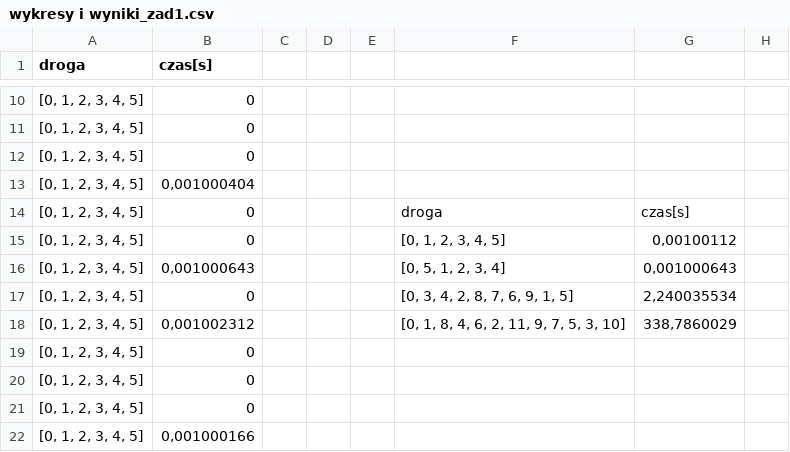
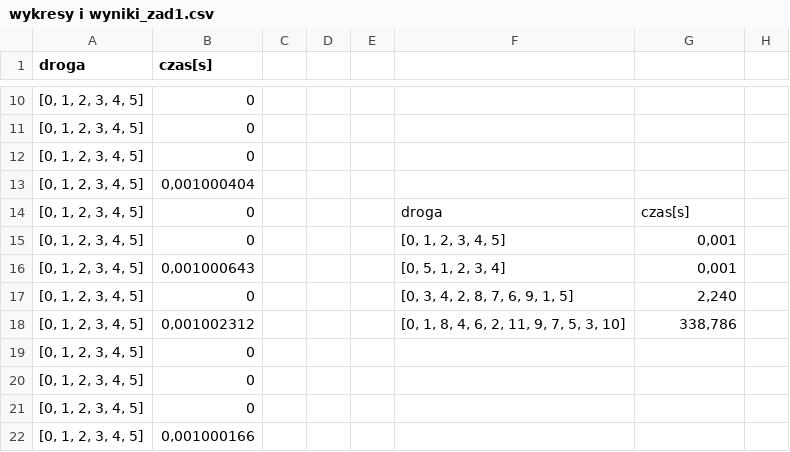
Before and after one commit to kacper651/Projekt_PEA, a CSV file: Zadanie1/Sprawko/wykresy i wyniki_zad1.csv, drawn as a sheet; only a part is shown, gaps mark what is left out.

```diff
--- a/Zadanie1/Sprawko/wykresy i wyniki_zad1.csv
+++ b/Zadanie1/Sprawko/wykresy i wyniki_zad1.csv
@@ -14,6 +14,6 @@ droga;czas[s];;;;;;
 [0, 1, 2, 3, 4, 5];0;;;;droga;czas[s];
-[0, 1, 2, 3, 4, 5];0;;;;[0, 1, 2, 3, 4, 5];0,00100112;
-[0, 1, 2, 3, 4, 5];0,001000643;;;;[0, 5, 1, 2, 3, 4];0,001000643;
-[0, 1, 2, 3, 4, 5];0;;;;[0, 3, 4, 2, 8, 7, 6, 9, 1, 5];2,240035534;
-[0, 1, 2, 3, 4, 5];0,001002312;;;;[0, 1, 8, 4, 6, 2, 11, 9, 7, 5, 3, 10];338,7860029;
+[0, 1, 2, 3, 4, 5];0;;;;[0, 1, 2, 3, 4, 5];0,001;
+[0, 1, 2, 3, 4, 5];0,001000643;;;;[0, 5, 1, 2, 3, 4];0,001;
+[0, 1, 2, 3, 4, 5];0;;;;[0, 3, 4, 2, 8, 7, 6, 9, 1, 5];2,240;
+[0, 1, 2, 3, 4, 5];0,001002312;;;;[0, 1, 8, 4, 6, 2, 11, 9, 7, 5, 3, 10];338,786;
 [0, 1, 2, 3, 4, 5];0;;;;;;
```
Also changed, not shown: 8 other files.
